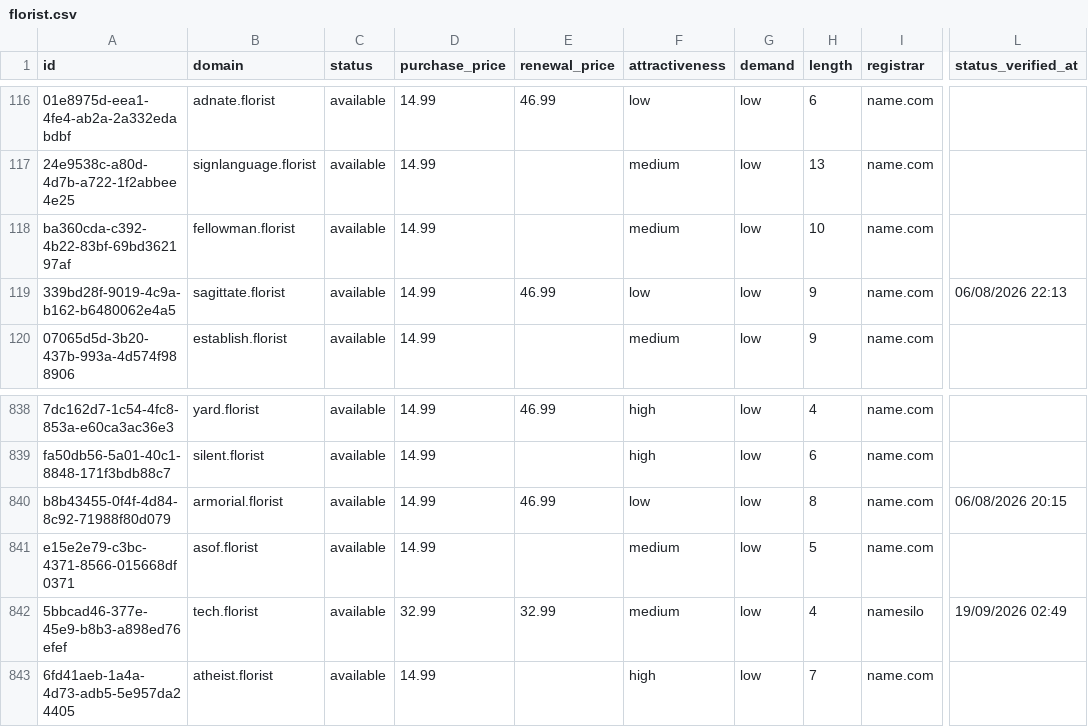
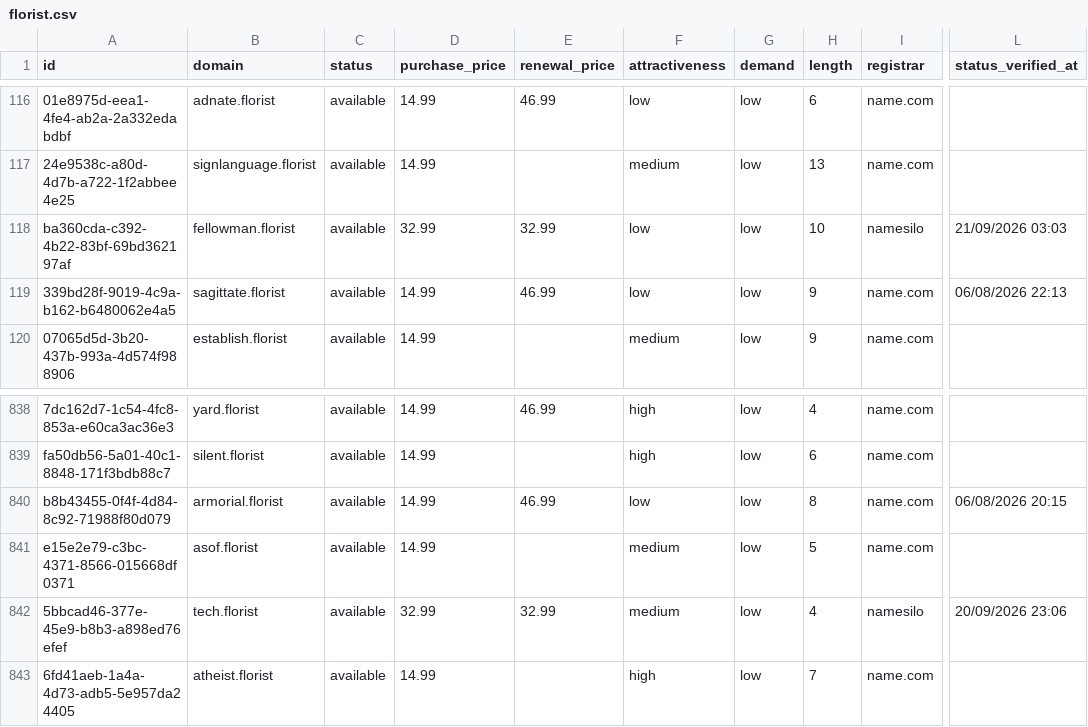
Before and after one commit to UniqueDomains/florist-oneword-domains, a CSV file: florist.csv, drawn as a sheet; only a part is shown, gaps mark what is left out; the diff names each change by its address in the sheet, - before the commit and + after, or states it on an @@ line.

Commit message:
Domains update

```diff
--- a/florist.csv
+++ b/florist.csv
-D118 (purchase_price): 14.99
+D118 (purchase_price): 32.99
-E118 (renewal_price): (empty)
+E118 (renewal_price): 32.99
-F118 (attractiveness): medium
+F118 (attractiveness): low
-I118 (registrar): name.com
+I118 (registrar): namesilo
-L118 (status_verified_at): (empty)
+L118 (status_verified_at): 21/09/2026 03:03
-L842 (status_verified_at): 19/09/2026 02:49
+L842 (status_verified_at): 20/09/2026 23:06
```
Also changed, not shown: 4 other files.
